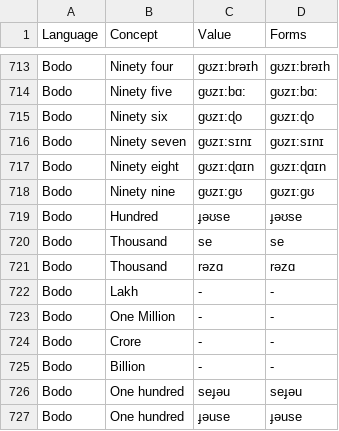
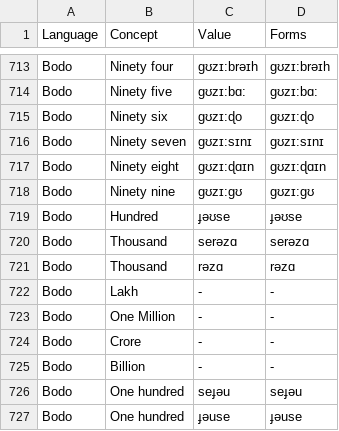
Before and after one commit to numeralbank/sand, a TSV file: raw/cardinals.tsv, drawn as a sheet; only a part is shown, gaps mark what is left out.

Commit message:
Update cardinals.tsv

```diff
--- a/raw/cardinals.tsv
+++ b/raw/cardinals.tsv
@@ -719,3 +719,3 @@ Bodo	Ninety nine	ɡʊzɪ:ɡʊ	ɡʊzɪ:ɡʊ
 Bodo	Hundred	ɟəʊse	ɟəʊse
-Bodo	Thousand	se 	se
+Bodo	Thousand	serəzɑ	serəzɑ
 Bodo	Thousand	rəzɑ	rəzɑ
```
